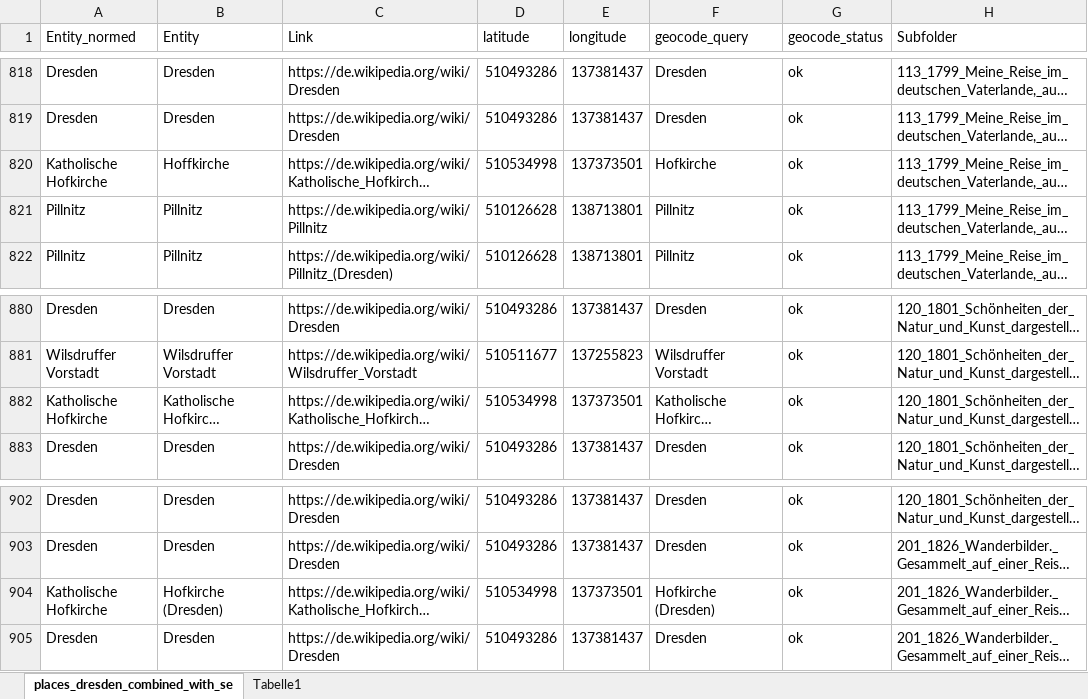
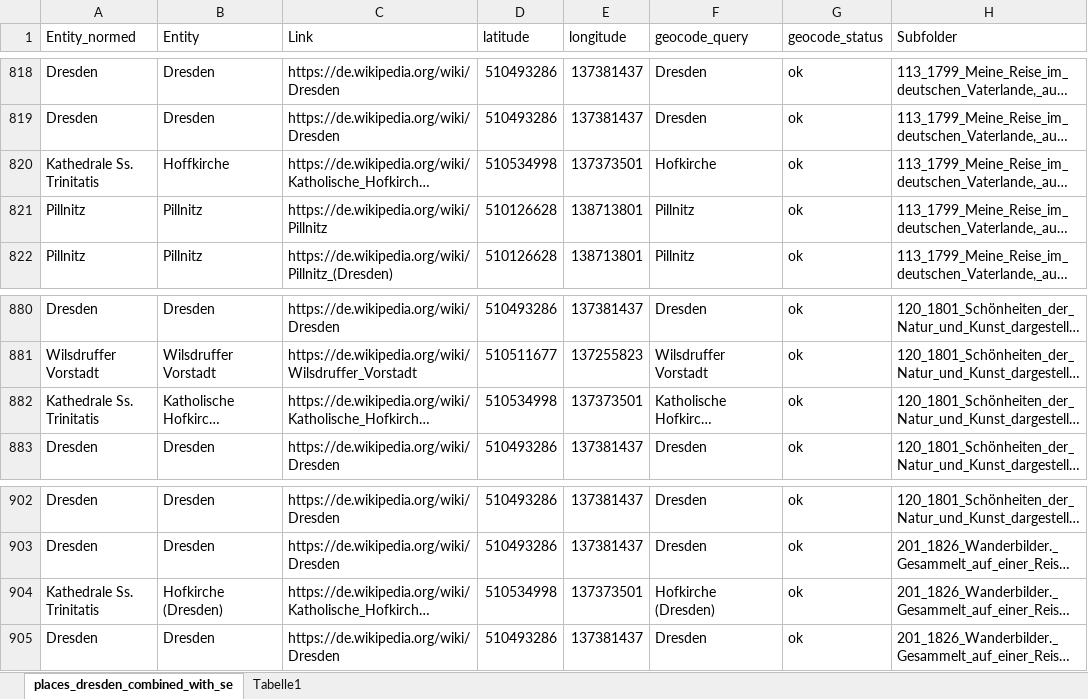
Before and after one commit to LuisePohlmann/Deep-Mapping-Dresden, an Excel workbook: Data/Data_hand_normalized.xlsx, sheet places_dresden_combined_with_se, drawn as a sheet; only a part is shown, gaps mark what is left out; long unchanged cells end in …; values as stored, in another font and other column widths than the file's, no borders; table styles not drawn; the diff covers the shown part only; the diff names each change by its address in the sheet, - before the commit and + after, or states it on an @@ line.

```diff
--- a/Data/Data_hand_normalized.xlsx (sheet places_dresden_combined_with_se)
+++ b/Data/Data_hand_normalized.xlsx (sheet places_dresden_combined_with_se)
-A820 (Entity_normed): Katholische Hofkirche
+A820 (Entity_normed): Kathedrale Ss. Trinitatis
-A882 (Entity_normed): Katholische Hofkirche
+A882 (Entity_normed): Kathedrale Ss. Trinitatis
-A904 (Entity_normed): Katholische Hofkirche
+A904 (Entity_normed): Kathedrale Ss. Trinitatis
```
Also changed, not shown: 6 edited cells elsewhere in this sheet.
